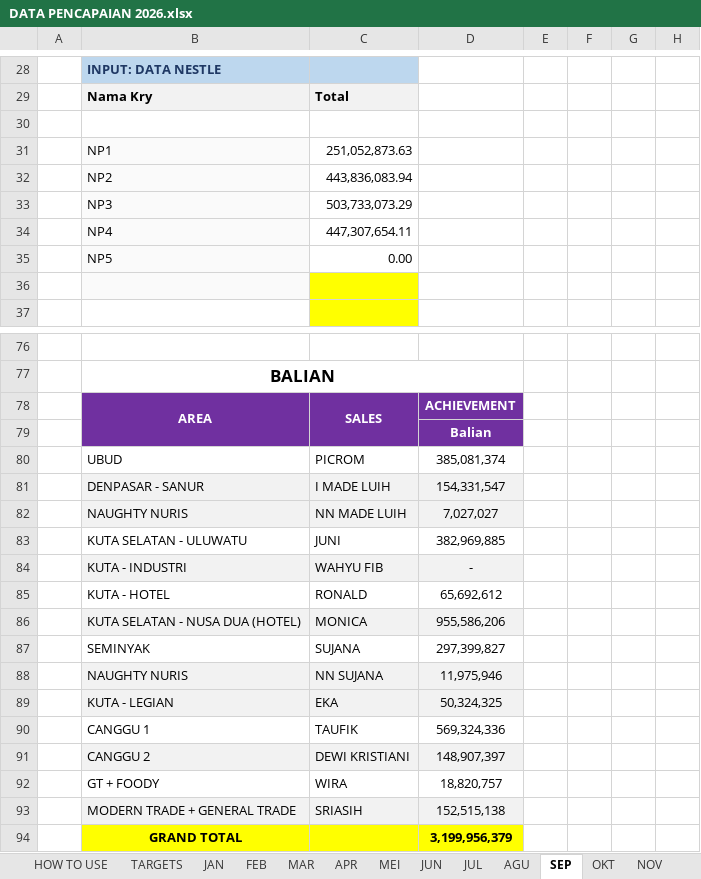
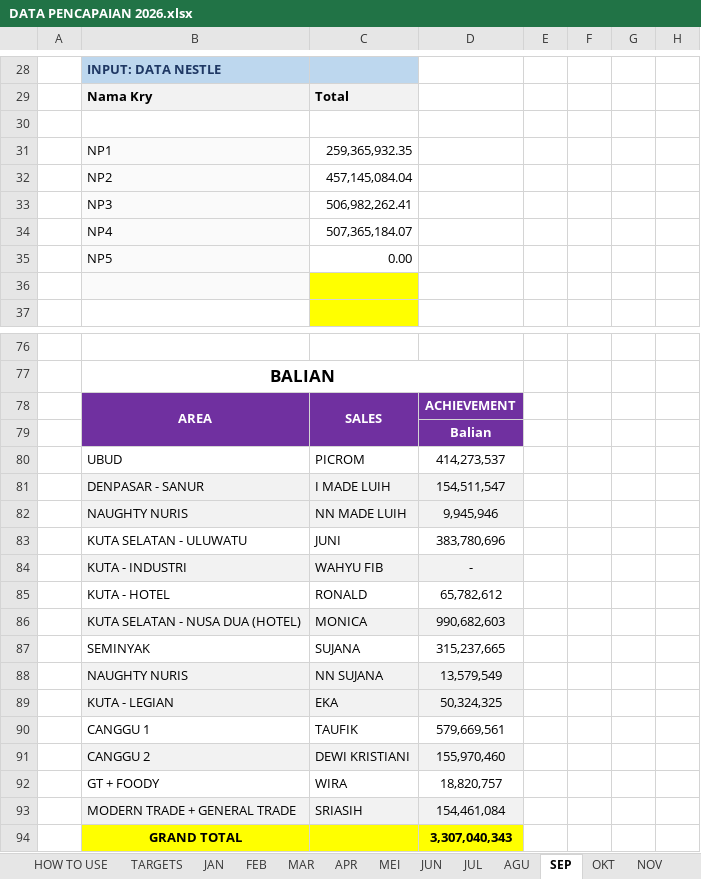
Before and after one commit to RandyT25/MKU-MKS-Area-Dashboard, an Excel workbook: uploads/DATA PENCAPAIAN 2026.xlsx, sheet SEP, drawn as a sheet; only a part is shown, gaps mark what is left out; values as stored, in another font and other column widths than the file's, no borders; conditional formats not drawn; the diff covers the shown part only; the diff names each change by its address in the sheet, - before the commit and + after, or states it on an @@ line.

Commit message:
Add files via upload

```diff
--- a/uploads/DATA PENCAPAIAN 2026.xlsx (sheet SEP)
+++ b/uploads/DATA PENCAPAIAN 2026.xlsx (sheet SEP)
-C31: 251,052,873.63
+C31: 259,365,932.35
-C32: 443,836,083.94
+C32: 457,145,084.04
-C33: 503,733,073.29
+C33: 506,982,262.41
-C34: 447,307,654.11
+C34: 507,365,184.07
-D80: 385,081,374
+D80: 414,273,537
-D81: 154,331,547
+D81: 154,511,547
-D82: 7,027,027
+D82: 9,945,946
-D83: 382,969,885
+D83: 383,780,696
-D85: 65,692,612
+D85: 65,782,612
-D86: 955,586,206
+D86: 990,682,603
-D87: 297,399,827
+D87: 315,237,665
-D88: 11,975,946
+D88: 13,579,549
-D90: 569,324,336
+D90: 579,669,561
-D91: 148,907,397
+D91: 155,970,460
-D93: 152,515,138
+D93: 154,461,084
-D94: 3,199,956,379
+D94: 3,307,040,343
```
Also changed, not shown: 36 added rows, 36 removed rows and 25 edited cells elsewhere in this sheet, 6 other files.
